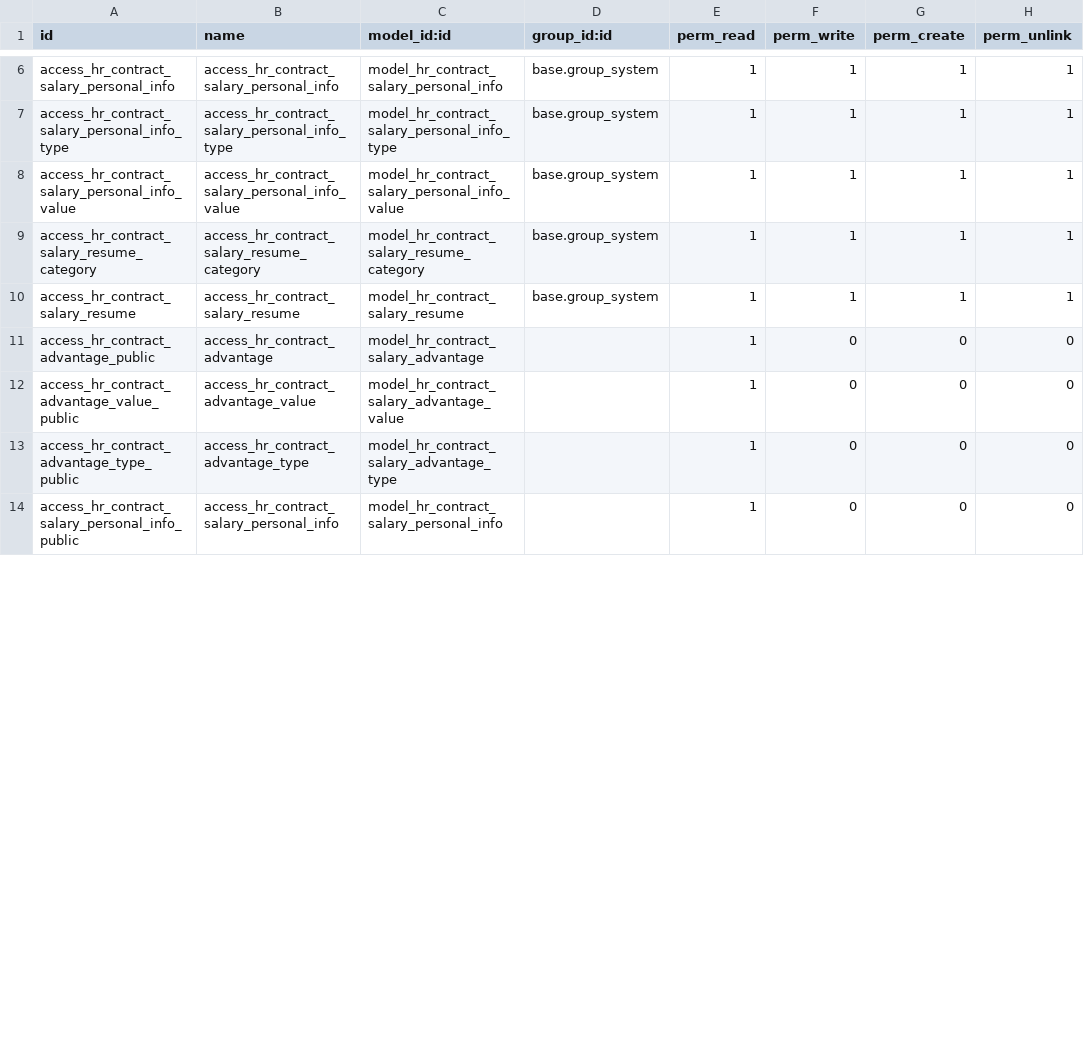
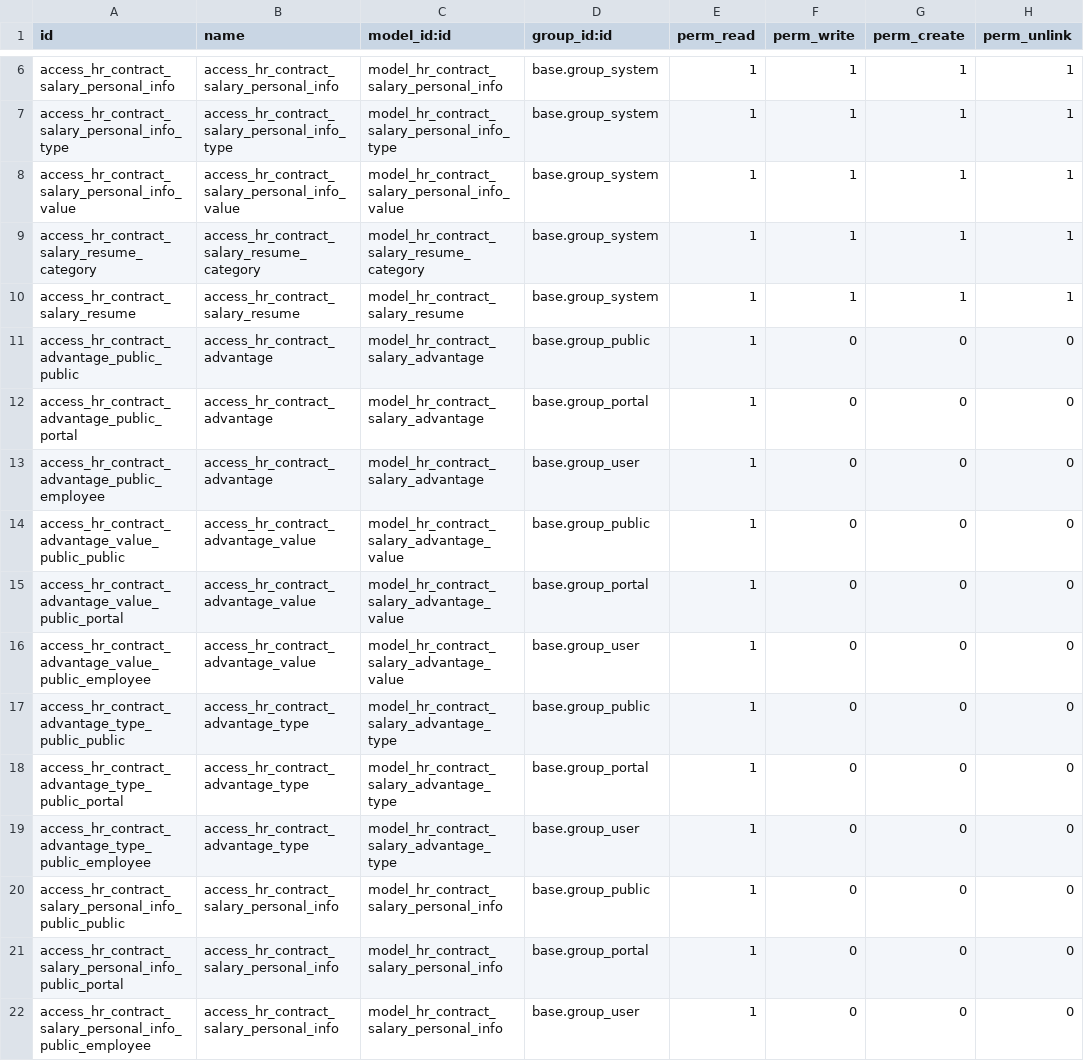
Before and after one commit to Raniani-lab/enterpriise, a CSV file: hr_contract_salary/security/ir.model.access.csv, drawn as a sheet; only a part is shown, gaps mark what is left out; the diff covers the shown part only.

Commit message:
[IMP] *: remove global ACL
Specify groups explicitly

appointment: no need for public/portal, correct sudo in controllers
l10n_co_edi: only needed for employees
l10n_mx_edi_extended: only needed for employees
website_appointment: employee already had access
website_knwoledge: portal and employee already had access

closes odoo/enterprise#42628

Related: odoo/odoo#125216
Signed-off-by: Martin Trigaux (mat) <mat@odoo.com>

```diff
--- a/hr_contract_salary/security/ir.model.access.csv
+++ b/hr_contract_salary/security/ir.model.access.csv
@@ -10,5 +10,13 @@ access_hr_contract_salary_resume_category,access_hr_contract_salary_resume_categ
 access_hr_contract_salary_resume,access_hr_contract_salary_resume,model_hr_contract_salary_resume,base.group_system,1,1,1,1
-access_hr_contract_advantage_public,access_hr_contract_advantage,model_hr_contract_salary_advantage,,1,0,0,0
-access_hr_contract_advantage_value_public,access_hr_contract_advantage_value,model_hr_contract_salary_advantage_value,,1,0,0,0
-access_hr_contract_advantage_type_public,access_hr_contract_advantage_type,model_hr_contract_salary_advantage_type,,1,0,0,0
-access_hr_contract_salary_personal_info_public,access_hr_contract_salary_personal_info,model_hr_contract_salary_personal_info,,1,0,0,0
+access_hr_contract_advantage_public_public,access_hr_contract_advantage,model_hr_contract_salary_advantage,base.group_public,1,0,0,0
+access_hr_contract_advantage_public_portal,access_hr_contract_advantage,model_hr_contract_salary_advantage,base.group_portal,1,0,0,0
+access_hr_contract_advantage_public_employee,access_hr_contract_advantage,model_hr_contract_salary_advantage,base.group_user,1,0,0,0
+access_hr_contract_advantage_value_public_public,access_hr_contract_advantage_value,model_hr_contract_salary_advantage_value,base.group_public,1,0,0,0
+access_hr_contract_advantage_value_public_portal,access_hr_contract_advantage_value,model_hr_contract_salary_advantage_value,base.group_portal,1,0,0,0
+access_hr_contract_advantage_value_public_employee,access_hr_contract_advantage_value,model_hr_contract_salary_advantage_value,base.group_user,1,0,0,0
+access_hr_contract_advantage_type_public_public,access_hr_contract_advantage_type,model_hr_contract_salary_advantage_type,base.group_public,1,0,0,0
+access_hr_contract_advantage_type_public_portal,access_hr_contract_advantage_type,model_hr_contract_salary_advantage_type,base.group_portal,1,0,0,0
+access_hr_contract_advantage_type_public_employee,access_hr_contract_advantage_type,model_hr_contract_salary_advantage_type,base.group_user,1,0,0,0
+access_hr_contract_salary_personal_info_public_public,access_hr_contract_salary_personal_info,model_hr_contract_salary_personal_info,base.group_public,1,0,0,0
+access_hr_contract_salary_personal_info_public_portal,access_hr_contract_salary_personal_info,model_hr_contract_salary_personal_info,base.group_portal,1,0,0,0
+access_hr_contract_salary_personal_info_public_employee,access_hr_contract_salary_personal_info,model_hr_contract_salary_personal_info,base.group_user,1,0,0,0
```
Also changed, not shown: 8 added rows and 8 edited cells elsewhere in this file, sale_subscription/security/ir.model.access.csv, 11 other files.
